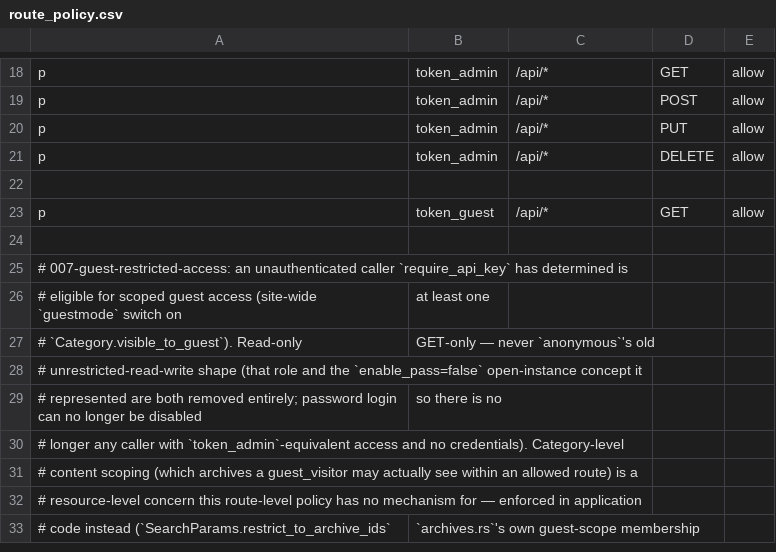
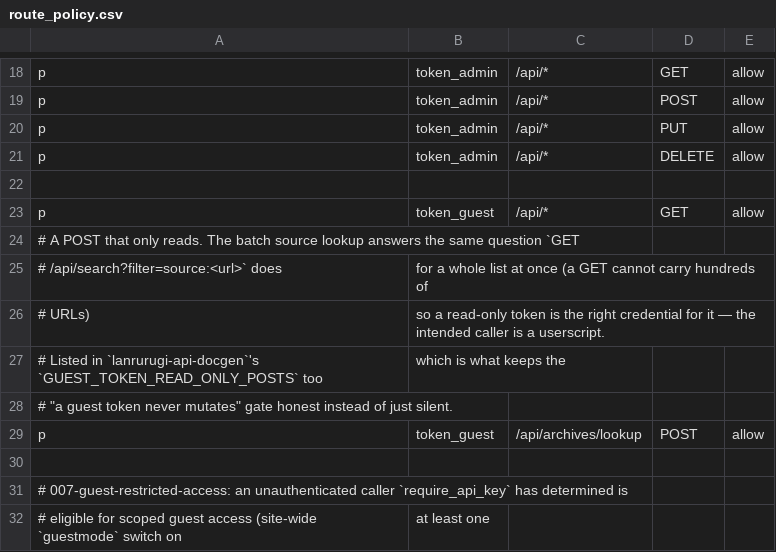
Before and after one commit to thelastfantasy/LANrurugi, a CSV file: crates/lanrurugi-api/policy/route_policy.csv, drawn as a sheet; only a part is shown, gaps mark what is left out; the shorter side is filled out with more unchanged rows.

Commit message:
feat(api): 新增批量按 source 查询档案的 POST /api/archives/lookup
一次请求回答一整份「这些画廊在不在库里」，替代客户端逐个
GET /api/search?filter=source:<url> —— 后者每次请求都先 KEYS 整个档案
keyspace、再 ZSCAN 全量标题索引，批量检查几百项等于几百次全库遍历。

- 直接查 INDEX_source:<tag>：archive 级语义，单行本折叠（LRR_TANKGROUPED）
  不会让成员查不到，TANK_ 聚合 id 也不会被当成档案
- 归一化在服务端做（scheme、两个方向的尾斜杠、大小写、host 等价组），
  响应按请求原串回显，未命中返回空 arcids 而不是省略 key
- 单请求上限 500；未 publish 与 file 还空的记录不算「在库」
- 只读 POST，只读 token 也能调用；docgen 门禁里显式记录了这个例外，
  而不是靠 deny 列表漏掉

```diff
--- a/crates/lanrurugi-api/policy/route_policy.csv
+++ b/crates/lanrurugi-api/policy/route_policy.csv
@@ -23,2 +23,8 @@ p, token_admin, /api/*, DELETE, allow
 p, token_guest, /api/*, GET, allow
+# A POST that only reads. The batch source lookup answers the same question `GET
+# /api/search?filter=source:<url>` does, for a whole list at once (a GET cannot carry hundreds of
+# URLs), so a read-only token is the right credential for it — the intended caller is a userscript.
+# Listed in `lanrurugi-api-docgen`'s `GUEST_TOKEN_READ_ONLY_POSTS` too, which is what keeps the
+# "a guest token never mutates" gate honest instead of just silent.
+p, token_guest, /api/archives/lookup, POST, allow
 
```
Also changed, not shown: 7 other files.
